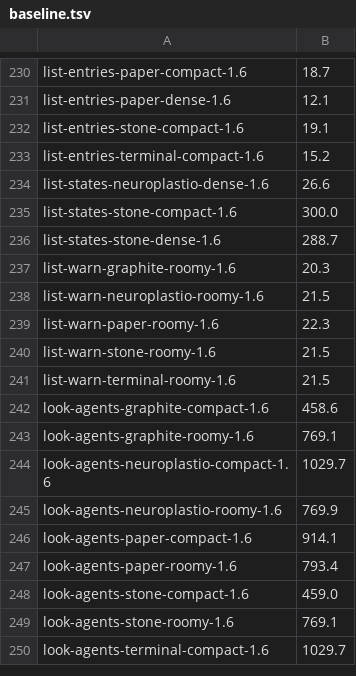
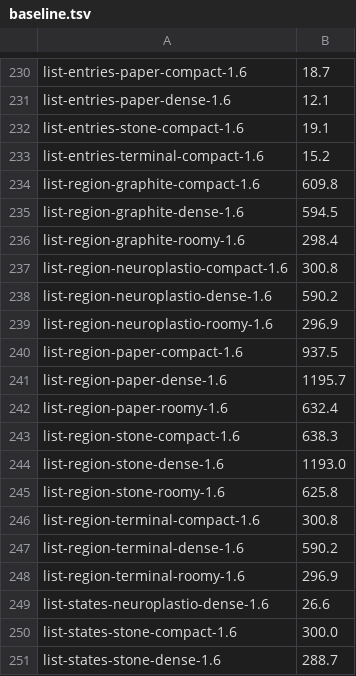
Before and after one commit to neuroplastio/hotty-surf, a TSV file: scripts/gate/baseline.tsv, drawn as a sheet; only a part is shown, gaps mark what is left out; the shorter side is filled out with more unchanged rows; the diff names each change by its address in the sheet, - before the commit and + after, or states it on an @@ line.

Commit message:
surfui: support host region selection state

```diff
--- a/scripts/gate/baseline.tsv
+++ b/scripts/gate/baseline.tsv
+row 234: list-region-graphite-compact-1.6 | 609.8
+row 235: list-region-graphite-dense-1.6 | 594.5
+row 236: list-region-graphite-roomy-1.6 | 298.4
+row 237: list-region-neuroplastio-compact-1.6 | 300.8
+row 238: list-region-neuroplastio-dense-1.6 | 590.2
+row 239: list-region-neuroplastio-roomy-1.6 | 296.9
+row 240: list-region-paper-compact-1.6 | 937.5
+row 241: list-region-paper-dense-1.6 | 1195.7
+row 242: list-region-paper-roomy-1.6 | 632.4
+row 243: list-region-stone-compact-1.6 | 638.3
+row 244: list-region-stone-dense-1.6 | 1193.0
+row 245: list-region-stone-roomy-1.6 | 625.8
+row 246: list-region-terminal-compact-1.6 | 300.8
+row 247: list-region-terminal-dense-1.6 | 590.2
+row 248: list-region-terminal-roomy-1.6 | 296.9
```
Also changed, not shown: 15 other files.
